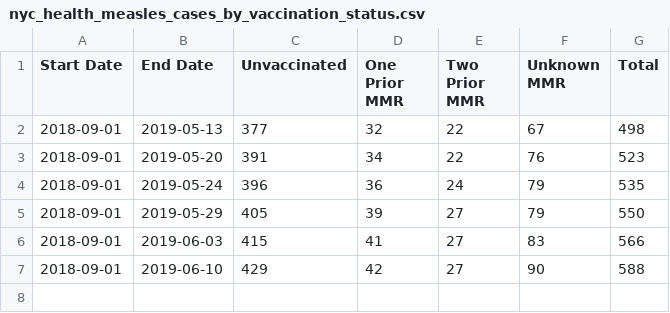
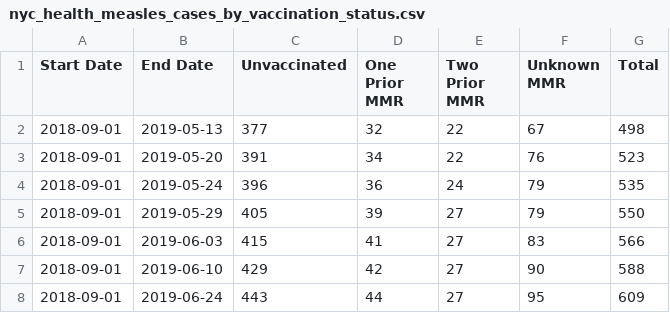
Before and after one commit to carlos-afonso/measles, a CSV file: data/nyc_health_measles_cases_by_vaccination_status.csv, drawn as a sheet.

Commit message:
Updates NYC measles cases by vaccination status

```diff
--- a/data/nyc_health_measles_cases_by_vaccination_status.csv
+++ b/data/nyc_health_measles_cases_by_vaccination_status.csv
@@ -7 +7,2 @@ Start Date,End Date,Unvaccinated,One Prior MMR,Two Prior MMR,Unknown MMR,Total
 2018-09-01,2019-06-10,429,42,27,90,588
+2018-09-01,2019-06-24,443,44,27,95,609
```
Also changed, not shown: 2 other files.
